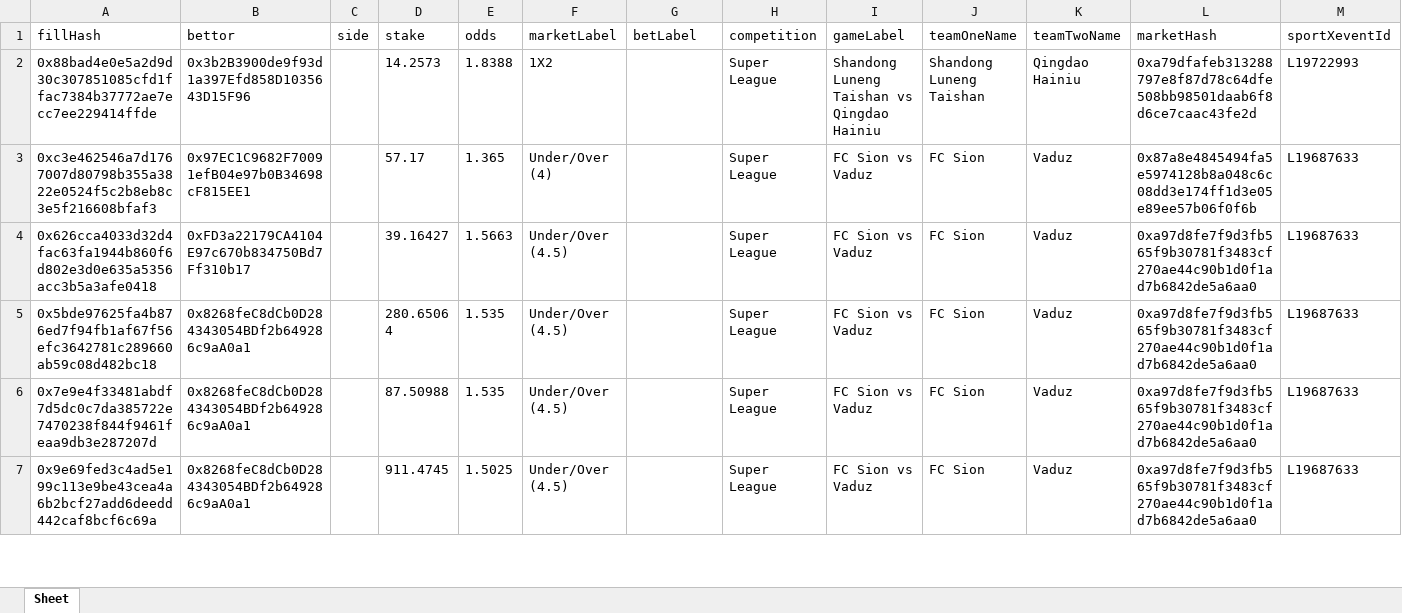
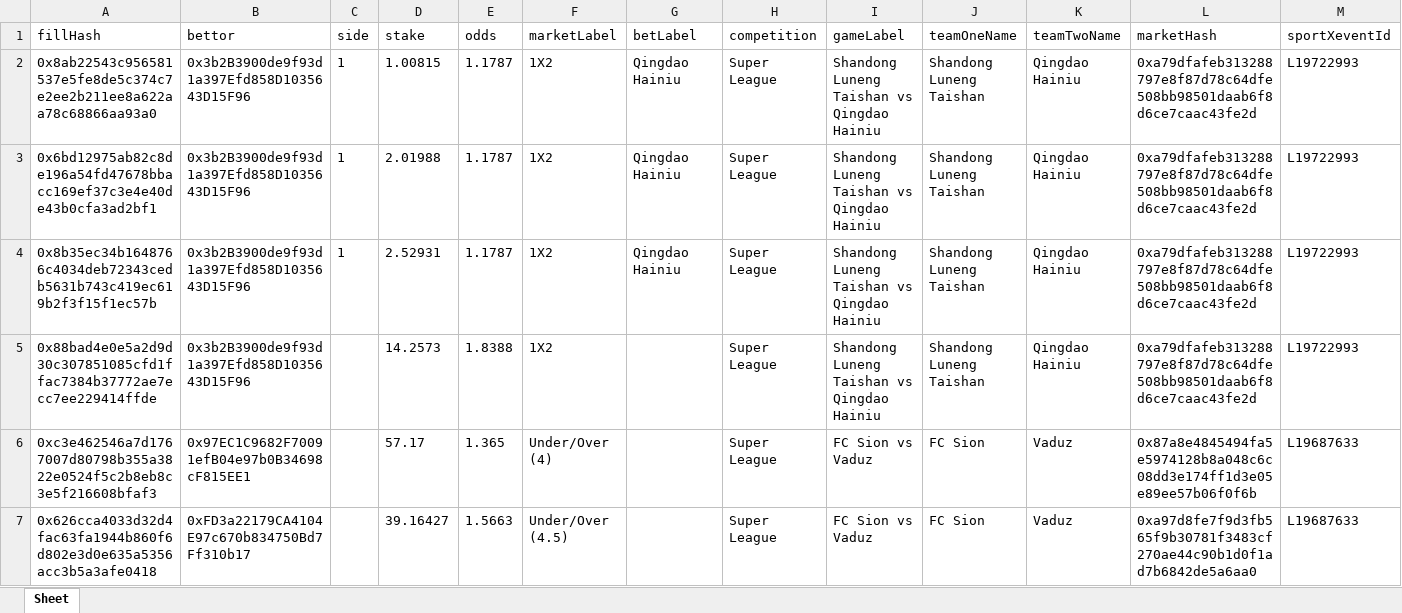
Before and after one commit to aimidas1/transactions_sxbet, an Excel workbook: data/sxbet/ligas/Super League/trades.xlsx, sheet Sheet, drawn as a sheet; only a part is shown; the shorter side is filled out with more unchanged rows; values as stored, in another font and other column widths than the file's, no borders; rows hold the shown columns only; the diff names each change by its address in the sheet, - before the commit and + after, or states it on an @@ line.

Commit message:
Update soccer trades 2026-08-12 17:03:08 UTC

```diff
--- a/data/sxbet/ligas/Super League/trades.xlsx (sheet Sheet)
+++ b/data/sxbet/ligas/Super League/trades.xlsx (sheet Sheet)
+row 2: 0x8ab22543c956581537e5fe8de5c374c7e2ee2b211ee8a622aa78c68866aa93a0 | 0x3b2B3900de9f93d1a397Efd858D1035643D15F96 | 1 | 1.00815 | 1.1787 | 1X2 | Qingdao Hainiu | Super League | Shandong Luneng Taishan vs Qingdao Hainiu | Shandong Luneng Taishan | Qingdao Hainiu | 0xa79dfafeb313288797e8f87d78c64dfe508bb98501daab6f8d6ce7caac43fe2d | L19722993
+row 3: 0x6bd12975ab82c8de196a54fd47678bbacc169ef37c3e4e40de43b0cfa3ad2bf1 | 0x3b2B3900de9f93d1a397Efd858D1035643D15F96 | 1 | 2.01988 | 1.1787 | 1X2 | Qingdao Hainiu | Super League | Shandong Luneng Taishan vs Qingdao Hainiu | Shandong Luneng Taishan | Qingdao Hainiu | 0xa79dfafeb313288797e8f87d78c64dfe508bb98501daab6f8d6ce7caac43fe2d | L19722993
+row 4: 0x8b35ec34b1648766c4034deb72343cedb5631b743c419ec619b2f3f15f1ec57b | 0x3b2B3900de9f93d1a397Efd858D1035643D15F96 | 1 | 2.52931 | 1.1787 | 1X2 | Qingdao Hainiu | Super League | Shandong Luneng Taishan vs Qingdao Hainiu | Shandong Luneng Taishan | Qingdao Hainiu | 0xa79dfafeb313288797e8f87d78c64dfe508bb98501daab6f8d6ce7caac43fe2d | L19722993
```
Also changed, not shown: data/sxbet/ligas/Copa Libertadores/trades.xlsx, data/sxbet/ligas/Copa Sudamericana/trades.xlsx, 17 other files.
